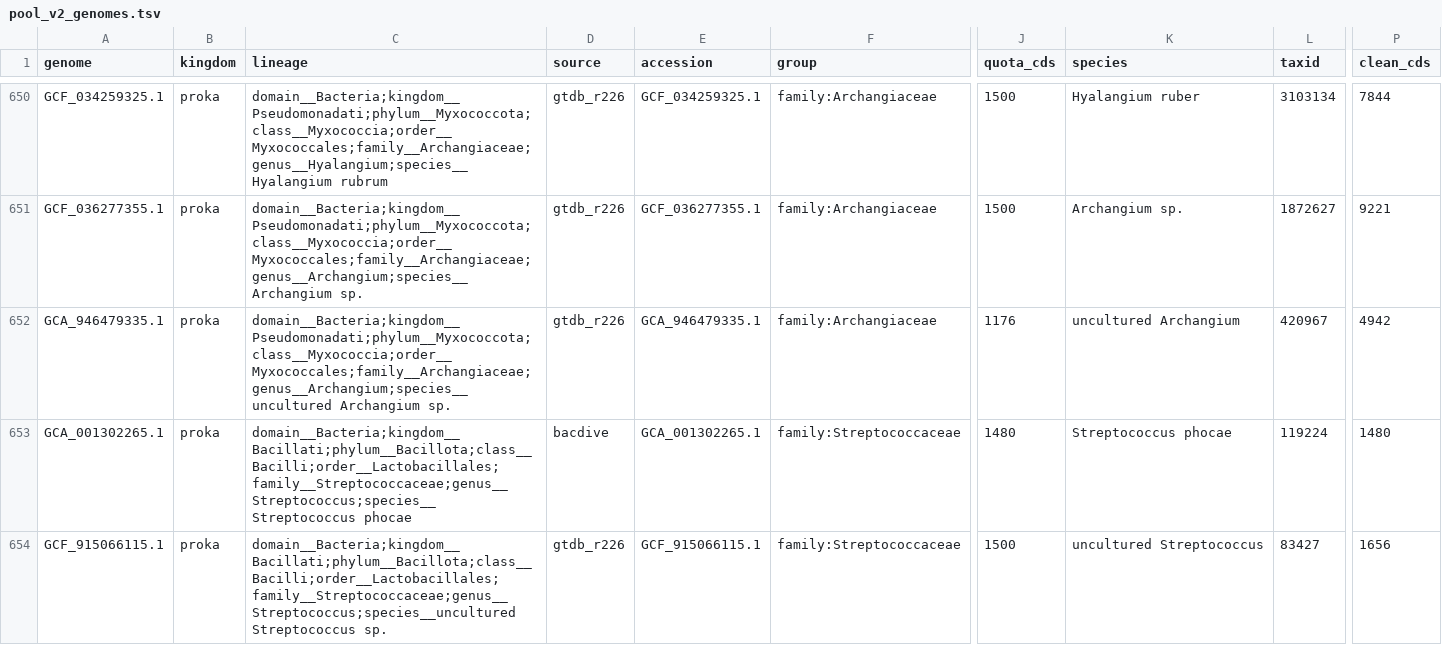
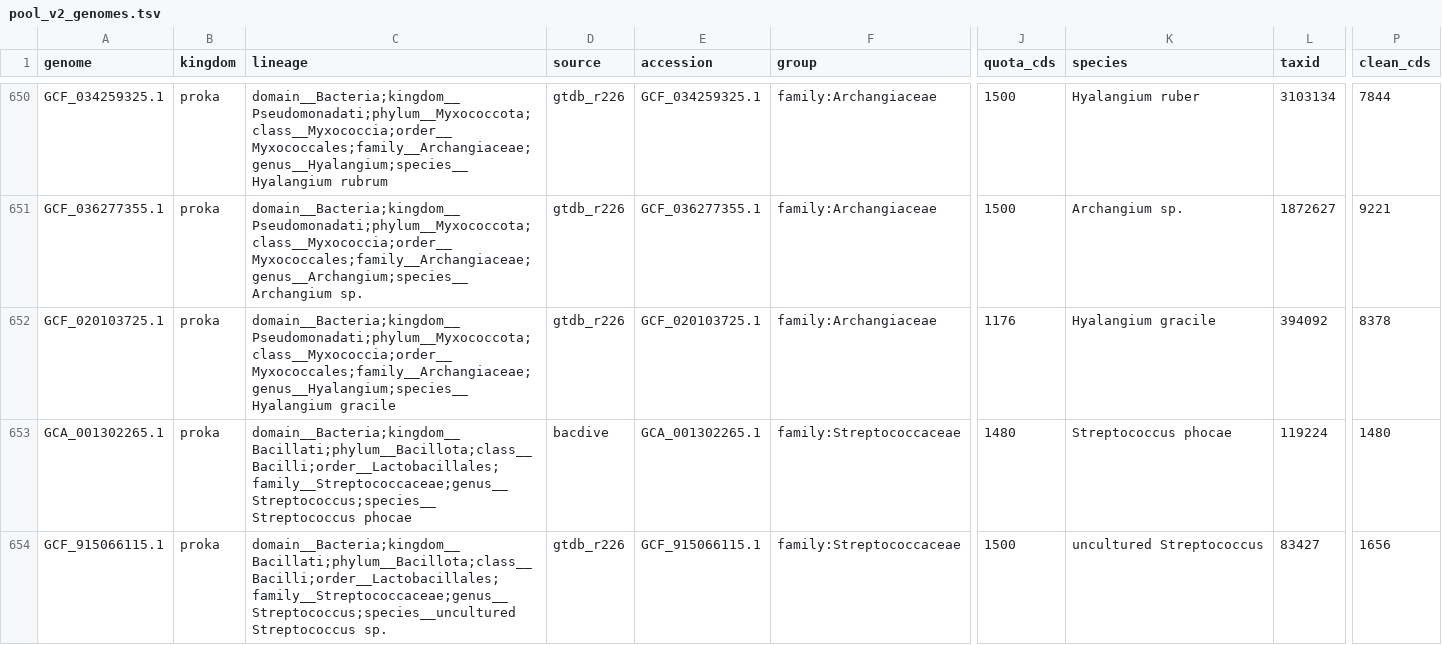
Before and after one commit to Finn-Lab/sanntisv1-data-and-analysis, a TSV file: objectives/00-data-collection/accessions/pool_v2_genomes.tsv, drawn as a sheet; only a part is shown, gaps mark what is left out; the diff names each change by its address in the sheet, - before the commit and + after, or states it on an @@ line.

```diff
--- a/objectives/00-data-collection/accessions/pool_v2_genomes.tsv
+++ b/objectives/00-data-collection/accessions/pool_v2_genomes.tsv
-A652 (genome): GCA_946479335.1
+A652 (genome): GCF_020103725.1
-C652 (lineage): domain__Bacteria;kingdom__Pseudomonadati;phylum__Myxococcota;class__Myxococcia;order__Myxococcales;family__Archangiaceae;genus__Archangium;species__uncultured Archangium sp.
+C652 (lineage): domain__Bacteria;kingdom__Pseudomonadati;phylum__Myxococcota;class__Myxococcia;order__Myxococcales;family__Archangiaceae;genus__Hyalangium;species__Hyalangium gracile
-E652 (accession): GCA_946479335.1
+E652 (accession): GCF_020103725.1
-K652 (species): uncultured Archangium
+K652 (species): Hyalangium gracile
-L652 (taxid): 420967
+L652 (taxid): 394092
-P652 (clean_cds): 4942
+P652 (clean_cds): 8378
```
Also changed, not shown: objectives/00-data-collection/accessions/pool_exclude.tsv, 1 other file.
